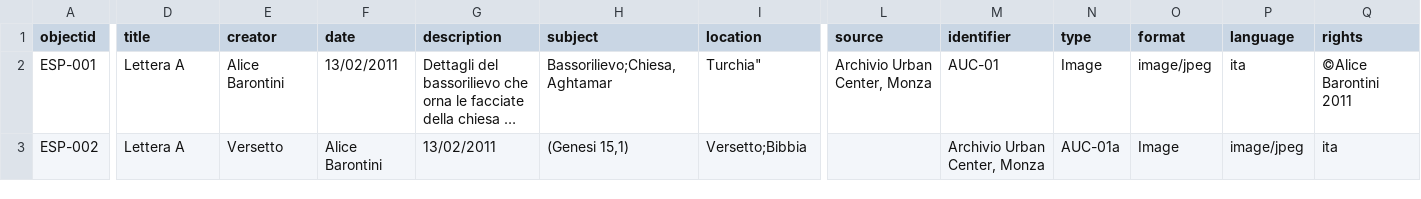
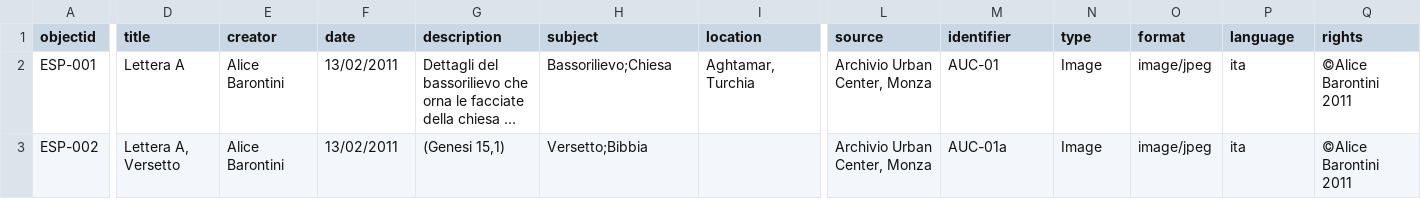
Before and after one commit to M8net/collectorbuilder, a CSV file: _data/Edificati sulla parola.csv, drawn as a sheet; only a part is shown, gaps mark what is left out; long unchanged cells end in …; the diff covers the shown part only; the diff names each change by its address in the sheet, - before the commit and + after, or states it on an @@ line.

Commit message:
Update Edificati sulla parola.csv

```diff
--- a/_data/Edificati sulla parola.csv
+++ b/_data/Edificati sulla parola.csv
-H2 (subject): Bassorilievo;Chiesa,Aghtamar
+H2 (subject): Bassorilievo;Chiesa
-I2 (location): Turchia"
+I2 (location): Aghtamar, Turchia
-D3 (title): Lettera A
+D3 (title): Lettera A, Versetto
-E3 (creator): Versetto
+E3 (creator): Alice Barontini
-F3 (date): Alice Barontini
+F3 (date): 13/02/2011
-G3 (description): 13/02/2011
+G3 (description): (Genesi 15,1)
-H3 (subject): (Genesi 15,1)
+H3 (subject): Versetto;Bibbia
-I3 (location): Versetto;Bibbia
+I3 (location): (empty)
-L3 (source): (empty)
+L3 (source): Archivio Urban Center, Monza
-M3 (identifier): Archivio Urban Center, Monza
+M3 (identifier): AUC-01a
-N3 (type): AUC-01a
+N3 (type): Image
-O3 (format): Image
+O3 (format): image/jpeg
-P3 (language): image/jpeg
+P3 (language): ita
-Q3 (rights): ita
+Q3 (rights): ©Alice Barontini 2011
```
Also changed, not shown: 1 edited cell elsewhere in this file.
